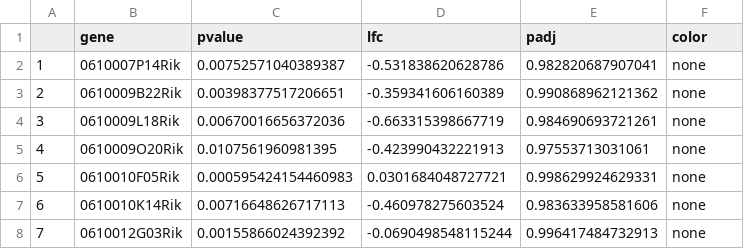
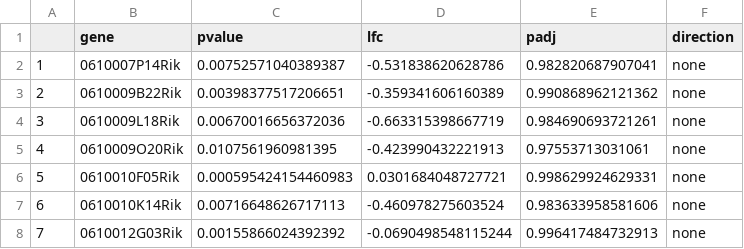
Before and after one commit to raynamharris/DissociationTest, a CSV file: results/volcanoCA1DG.csv, drawn as a sheet; only a part is shown.

Commit message:
rename column in volcano files

```diff
--- a/results/volcanoCA1DG.csv
+++ b/results/volcanoCA1DG.csv
@@ -1,2 +1,2 @@
-"","gene","pvalue","lfc","padj","color"
+"","gene","pvalue","lfc","padj","direction"
 "1","0610007P14Rik",0.00752571040389387,-0.531838620628786,0.982820687907041,"none"
```
Also changed, not shown: results/volcanoTreatment.csv, 1 other file.
